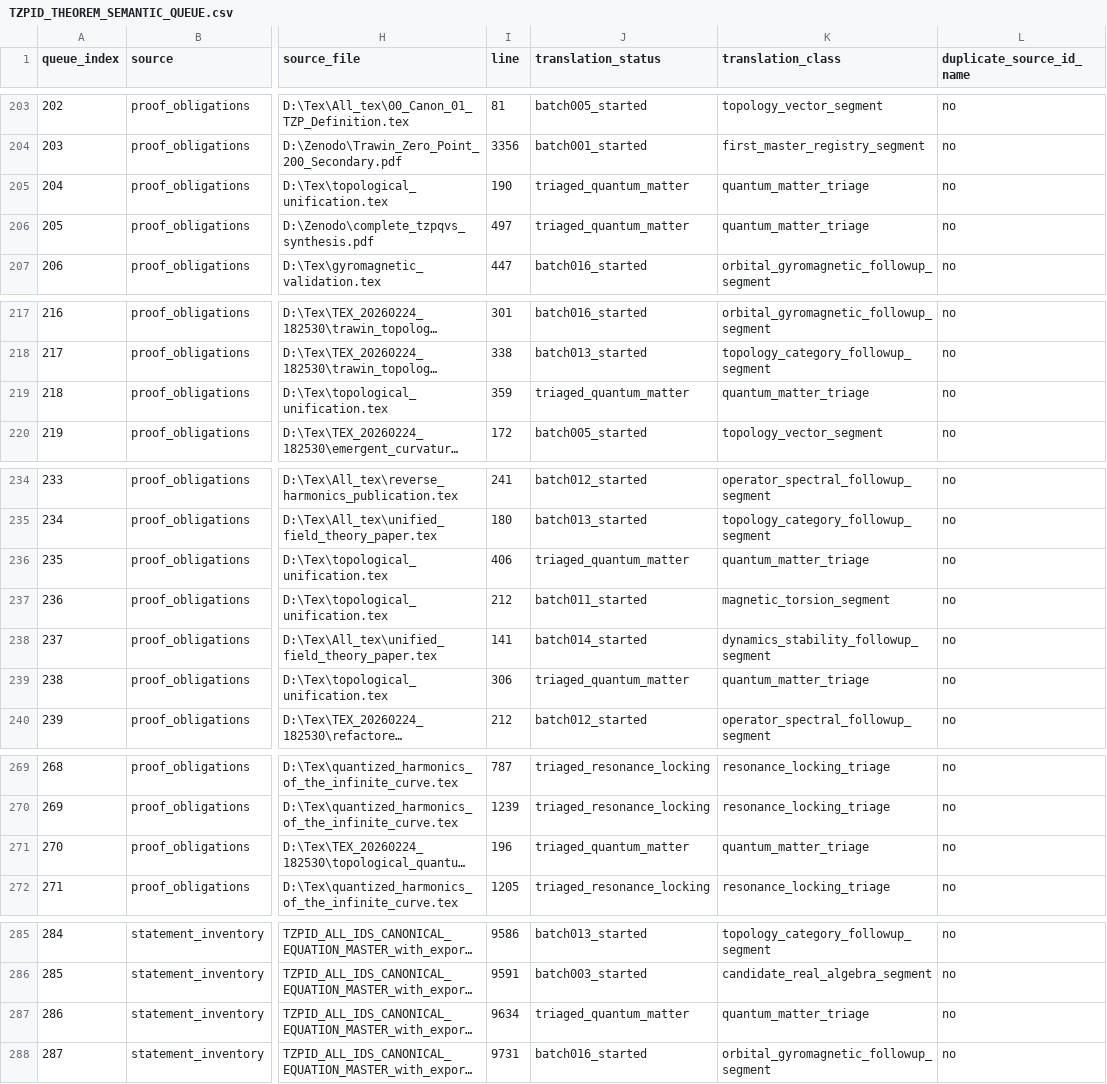
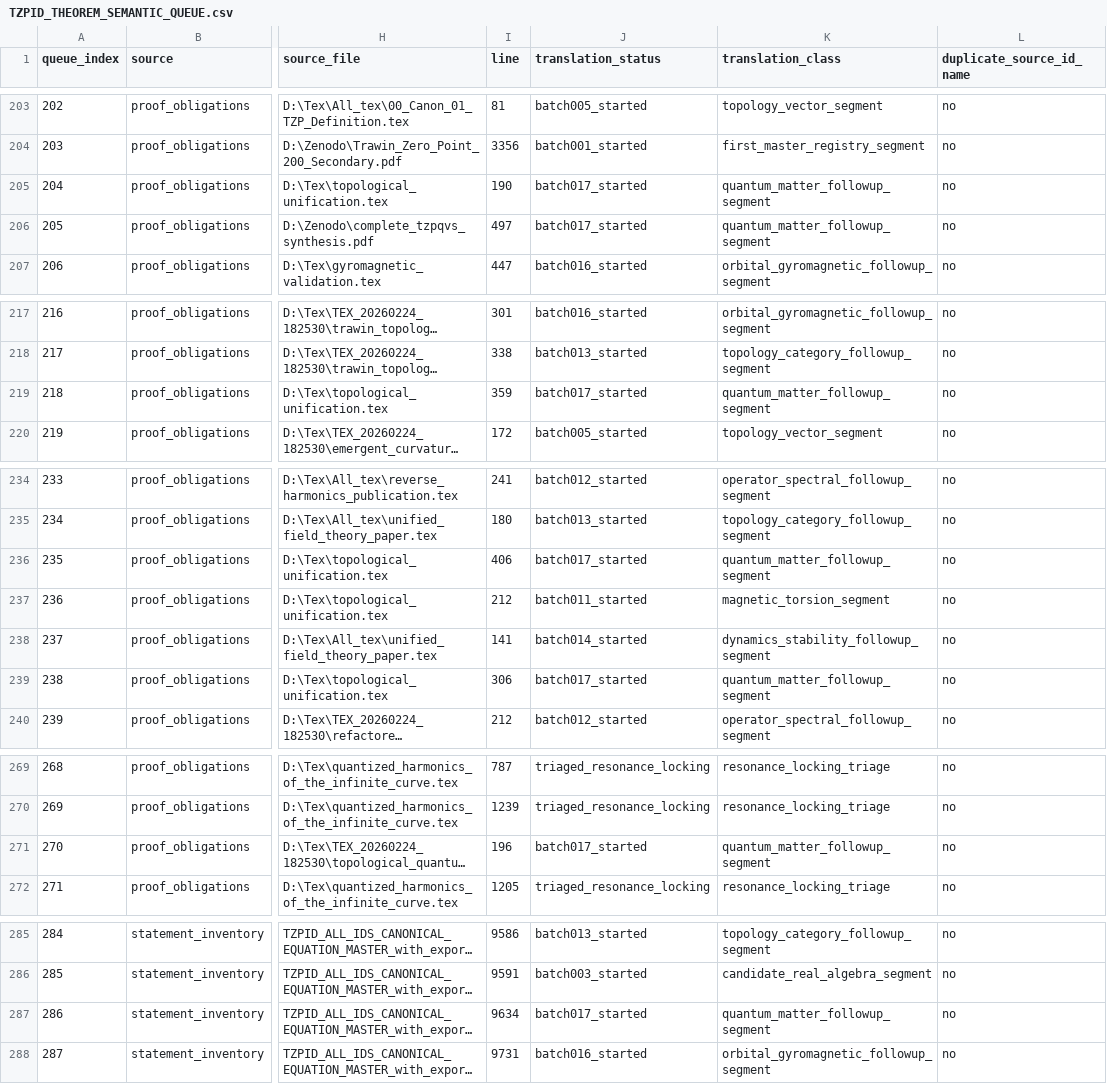
Before and after one commit to DanielAlexanderTrawin/tzpid-proof-pipeline, a CSV file: TZPID_THEOREM_SEMANTIC_QUEUE.csv, drawn as a sheet; only a part is shown, gaps mark what is left out; long unchanged cells end in …; the diff names each change by its address in the sheet, - before the commit and + after, or states it on an @@ line.

```diff
--- a/TZPID_THEOREM_SEMANTIC_QUEUE.csv
+++ b/TZPID_THEOREM_SEMANTIC_QUEUE.csv
-J205:J206 (translation_status): triaged_quantum_matter
+J205:J206 (translation_status): batch017_started
-K205:K206 (translation_class): quantum_matter_triage
+K205:K206 (translation_class): quantum_matter_followup_segment
-J219 (translation_status): triaged_quantum_matter
+J219 (translation_status): batch017_started
-K219 (translation_class): quantum_matter_triage
+K219 (translation_class): quantum_matter_followup_segment
-J236 (translation_status): triaged_quantum_matter
+J236 (translation_status): batch017_started
-K236 (translation_class): quantum_matter_triage
+K236 (translation_class): quantum_matter_followup_segment
-J239 (translation_status): triaged_quantum_matter
+J239 (translation_status): batch017_started
-K239 (translation_class): quantum_matter_triage
+K239 (translation_class): quantum_matter_followup_segment
-J271 (translation_status): triaged_quantum_matter
+J271 (translation_status): batch017_started
-K271 (translation_class): quantum_matter_triage
+K271 (translation_class): quantum_matter_followup_segment
-J287 (translation_status): triaged_quantum_matter
+J287 (translation_status): batch017_started
-K287 (translation_class): quantum_matter_triage
+K287 (translation_class): quantum_matter_followup_segment
```
Also changed, not shown: TZPID_TRIAGE_CLASSIFICATION.csv, 6 other files.
